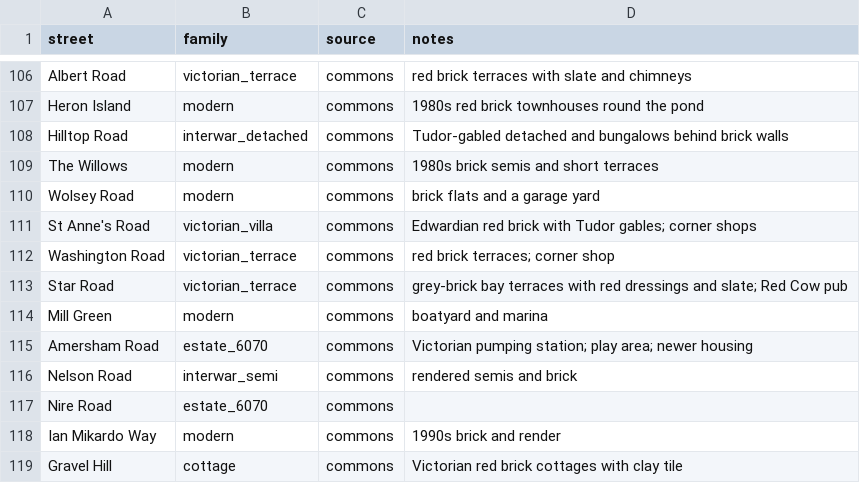
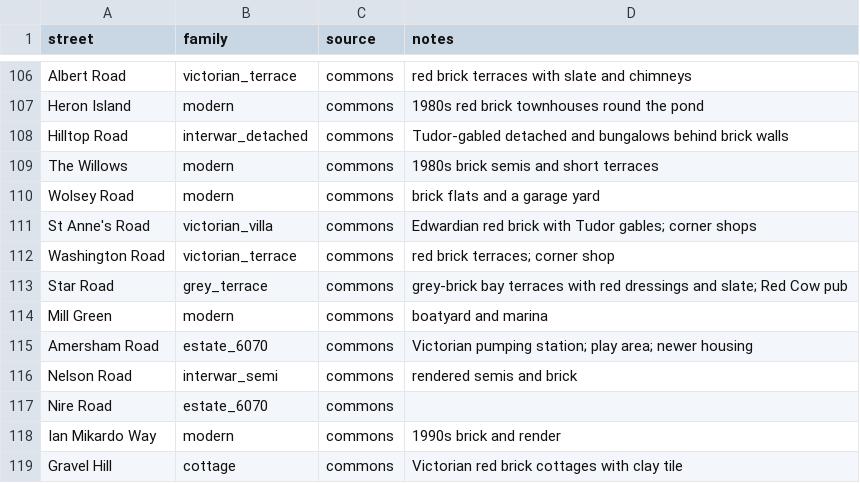
Before and after one commit to a-adz-1/cav-craft, a CSV file: docs/street_survey.csv, drawn as a sheet; only a part is shown, gaps mark what is left out.

```diff
--- a/docs/street_survey.csv
+++ b/docs/street_survey.csv
@@ -112,3 +112,3 @@ St Anne's Road,victorian_villa,commons,Edwardian red brick with Tudor gables; co
 Washington Road,victorian_terrace,commons,red brick terraces; corner shop
-Star Road,victorian_terrace,commons,grey-brick bay terraces with red dressings and slate; Red Cow pub
+Star Road,grey_terrace,commons,grey-brick bay terraces with red dressings and slate; Red Cow pub
 Mill Green,modern,commons,boatyard and marina
```
Also changed, not shown: 4 other files.
